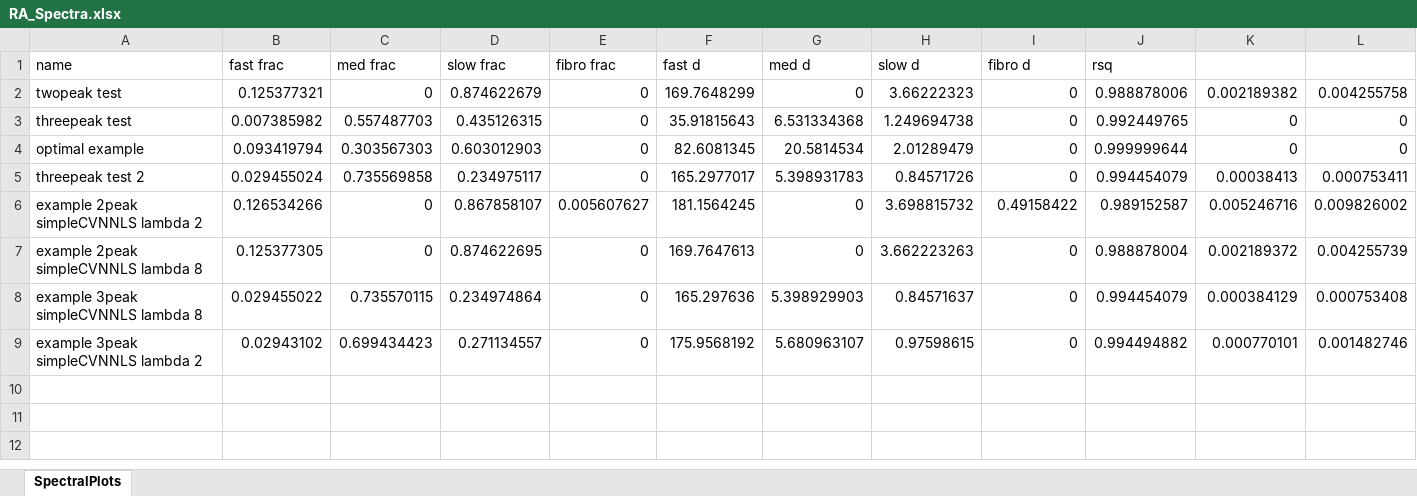
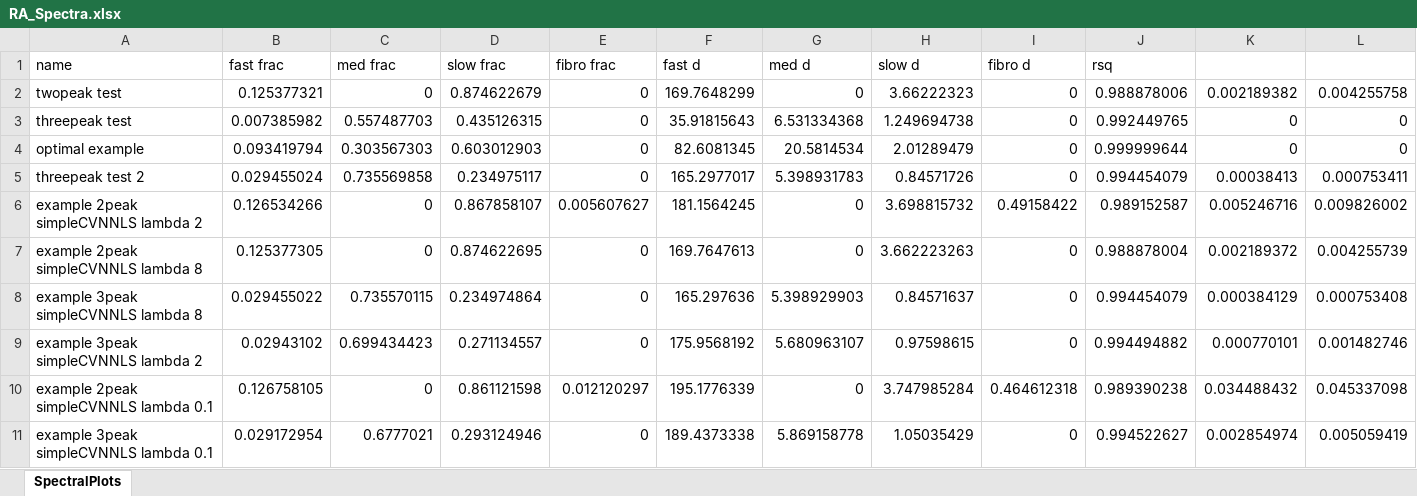
Before and after one commit to miramliu/Multiexp_Simulations_python, an Excel workbook: RA_Spectra.xlsx, sheet SpectralPlots, drawn as a sheet; only a part is shown; values as stored, in another font and other column widths than the file's, no borders; rows hold the shown columns only; the diff names each change by its address in the sheet, - before the commit and + after, or states it on an @@ line.

```diff
--- a/RA_Spectra.xlsx (sheet SpectralPlots)
+++ b/RA_Spectra.xlsx (sheet SpectralPlots)
+row 10: example 2peak simpleCVNNLS lambda 0.1 | 0.126758105 | 0 | 0.861121598 | 0.012120297 | 195.1776339 | 0 | 3.747985284 | 0.464612318 | 0.989390238 | 0.034488432 | 0.045337098
+row 11: example 3peak simpleCVNNLS lambda 0.1 | 0.029172954 | 0.6777021 | 0.293124946 | 0 | 189.4373338 | 5.869158778 | 1.05035429 | 0 | 0.994522627 | 0.002854974 | 0.005059419
```
Also changed, not shown: 15 other files.
